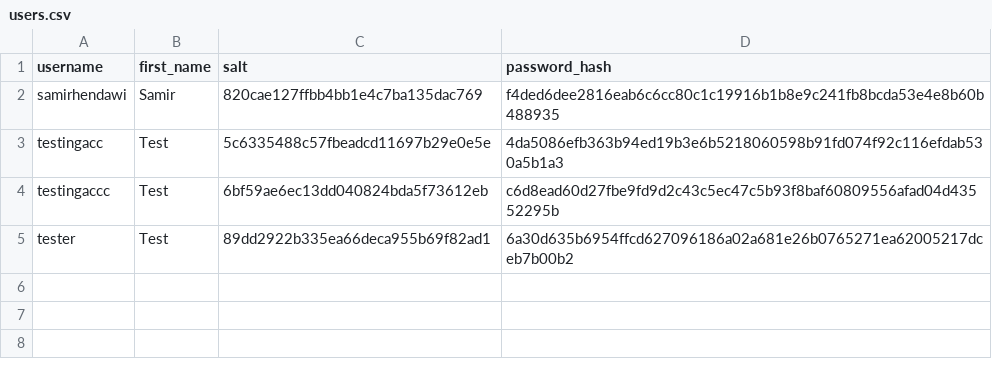
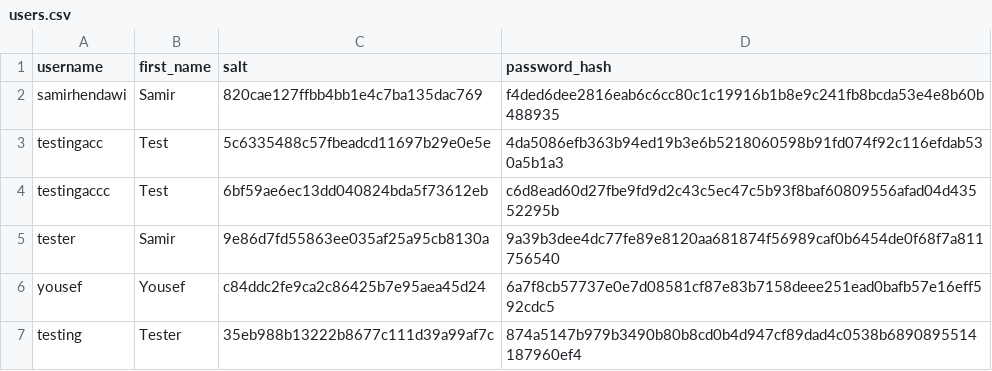
Before and after one commit to samirhendawi1/RSM8431, a CSV file: data/users.csv, drawn as a sheet.

Commit message:
changed data structure

```diff
--- a/data/users.csv
+++ b/data/users.csv
@@ -4,2 +4,4 @@ testingacc,Test,5c6335488c57fbeadcd11697b29e0e5e,4da5086efb363b94ed19b3e6b521806
 testingaccc,Test,6bf59ae6ec13dd040824bda5f73612eb,c6d8ead60d27fbe9fd9d2c43c5ec47c5b93f8baf60809556afad04d43552295b
-tester,Test,89dd2922b335ea66deca955b69f82ad1,6a30d635b6954ffcd627096186a02a681e26b0765271ea62005217dceb7b00b2
+tester,Samir,9e86d7fd55863ee035af25a95cb8130a,9a39b3dee4dc77fe89e8120aa681874f56989caf0b6454de0f68f7a811756540
+yousef,Yousef,c84ddc2fe9ca2c86425b7e95aea45d24,6a7f8cb57737e0e7d08581cf87e83b7158deee251ead0bafb57e16eff592cdc5
+testing,Tester,35eb988b13222b8677c111d39a99af7c,874a5147b979b3490b80b8cd0b4d947cf89dad4c0538b6890895514187960ef4
```
Also changed, not shown: 5 other files.
